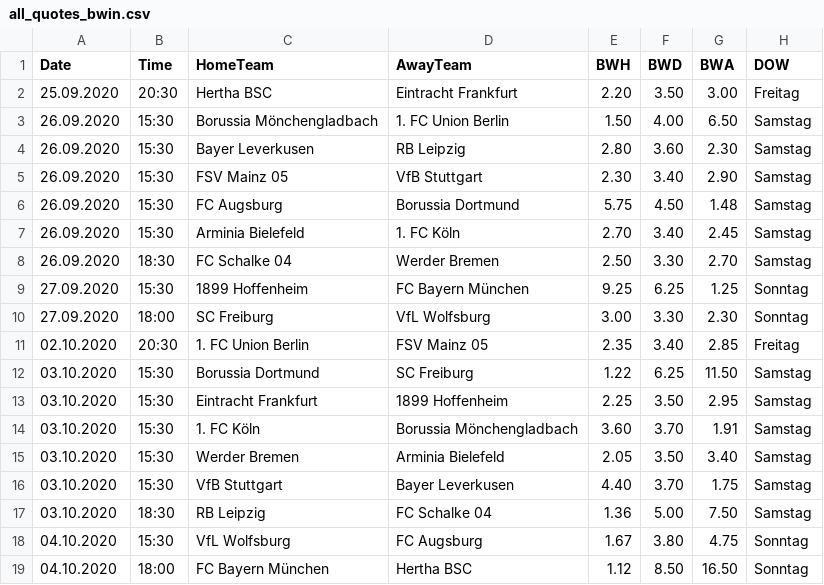
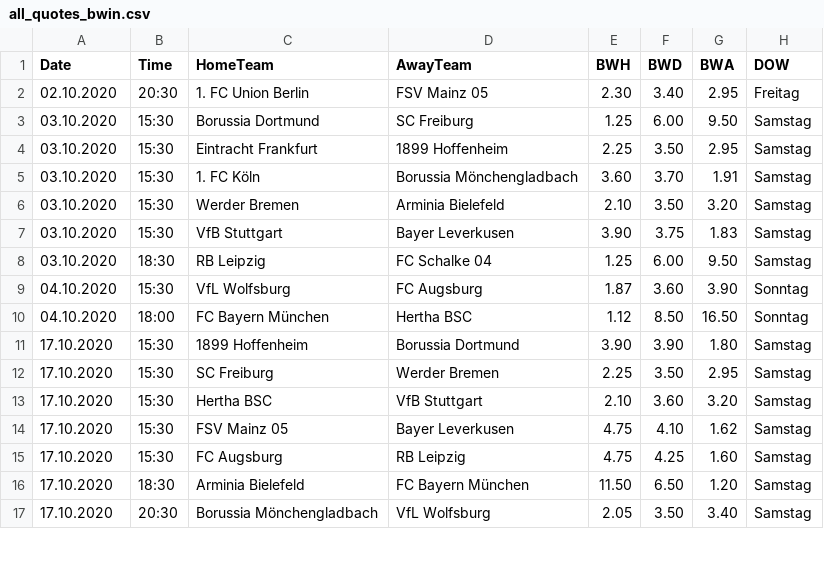
Before and after one commit to martinstorch/football, a CSV file: TF/data/all_quotes_bwin.csv, drawn as a sheet; only a part is shown; the diff covers the shown part only.

```diff
--- a/TF/data/all_quotes_bwin.csv
+++ b/TF/data/all_quotes_bwin.csv
@@ -1,19 +1,17 @@
 Date,Time,HomeTeam,AwayTeam,BWH,BWD,BWA,DOW
-25.09.2020,20:30,Hertha BSC,Eintracht Frankfurt,2.20,3.50,3.00,Freitag
-26.09.2020,15:30,Borussia Mönchengladbach,1. FC Union Berlin,1.50,4.00,6.50,Samstag
-26.09.2020,15:30,Bayer Leverkusen,RB Leipzig,2.80,3.60,2.30,Samstag
-26.09.2020,15:30,FSV Mainz 05,VfB Stuttgart,2.30,3.40,2.90,Samstag
-26.09.2020,15:30,FC Augsburg,Borussia Dortmund,5.75,4.50,1.48,Samstag
-26.09.2020,15:30,Arminia Bielefeld,1. FC Köln,2.70,3.40,2.45,Samstag
-26.09.2020,18:30,FC Schalke 04,Werder Bremen,2.50,3.30,2.70,Samstag
-27.09.2020,15:30,1899 Hoffenheim,FC Bayern München,9.25,6.25,1.25,Sonntag
-27.09.2020,18:00,SC Freiburg,VfL Wolfsburg,3.00,3.30,2.30,Sonntag
-02.10.2020,20:30,1. FC Union Berlin,FSV Mainz 05,2.35,3.40,2.85,Freitag
-03.10.2020,15:30,Borussia Dortmund,SC Freiburg,1.22,6.25,11.50,Samstag
+02.10.2020,20:30,1. FC Union Berlin,FSV Mainz 05,2.30,3.40,2.95,Freitag
+03.10.2020,15:30,Borussia Dortmund,SC Freiburg,1.25,6.00,9.50,Samstag
 03.10.2020,15:30,Eintracht Frankfurt,1899 Hoffenheim,2.25,3.50,2.95,Samstag
 03.10.2020,15:30,1. FC Köln,Borussia Mönchengladbach,3.60,3.70,1.91,Samstag
-03.10.2020,15:30,Werder Bremen,Arminia Bielefeld,2.05,3.50,3.40,Samstag
-03.10.2020,15:30,VfB Stuttgart,Bayer Leverkusen,4.40,3.70,1.75,Samstag
-03.10.2020,18:30,RB Leipzig,FC Schalke 04,1.36,5.00,7.50,Samstag
-04.10.2020,15:30,VfL Wolfsburg,FC Augsburg,1.67,3.80,4.75,Sonntag
+03.10.2020,15:30,Werder Bremen,Arminia Bielefeld,2.10,3.50,3.20,Samstag
+03.10.2020,15:30,VfB Stuttgart,Bayer Leverkusen,3.90,3.75,1.83,Samstag
+03.10.2020,18:30,RB Leipzig,FC Schalke 04,1.25,6.00,9.50,Samstag
+04.10.2020,15:30,VfL Wolfsburg,FC Augsburg,1.87,3.60,3.90,Sonntag
 04.10.2020,18:00,FC Bayern München,Hertha BSC,1.12,8.50,16.50,Sonntag
+17.10.2020,15:30,1899 Hoffenheim,Borussia Dortmund,3.90,3.90,1.80,Samstag
+17.10.2020,15:30,SC Freiburg,Werder Bremen,2.25,3.50,2.95,Samstag
+17.10.2020,15:30,Hertha BSC,VfB Stuttgart,2.10,3.60,3.20,Samstag
+17.10.2020,15:30,FSV Mainz 05,Bayer Leverkusen,4.75,4.10,1.62,Samstag
+17.10.2020,15:30,FC Augsburg,RB Leipzig,4.75,4.25,1.60,Samstag
+17.10.2020,18:30,Arminia Bielefeld,FC Bayern München,11.50,6.50,1.20,Samstag
+17.10.2020,20:30,Borussia Mönchengladbach,VfL Wolfsburg,2.05,3.50,3.40,Samstag
```
Also changed, not shown: 2 added rows elsewhere in this file, TF/data/full_data.csv, TF/data/quotes_bwin.csv, 7 other files.
